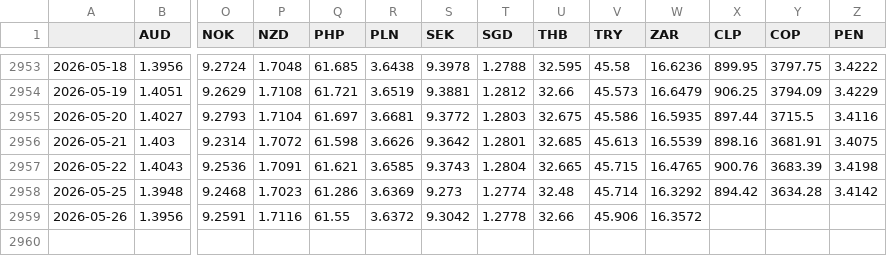
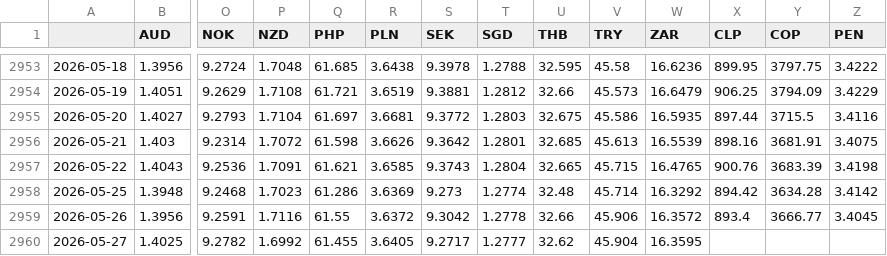
Before and after one commit to DataVizHonduran/EMFX_risk_diffusion, a CSV file: fx_data_raw.csv, drawn as a sheet; only a part is shown, gaps mark what is left out; rows hold the shown columns only; the diff names each change by its address in the sheet, - before the commit and + after, or states it on an @@ line.

```diff
--- a/fx_data_raw.csv
+++ b/fx_data_raw.csv
-X2959 (CLP): (empty)
+X2959 (CLP): 893.4
-Y2959 (COP): (empty)
+Y2959 (COP): 3666.77
-Z2959 (PEN): (empty)
+Z2959 (PEN): 3.4045
+row 2960: 2026-05-27 | 1.4025 | 9.2782 | 1.6992 | 61.455 | 3.6405 | 9.2717 | 1.2777 | 32.62 | 45.904 | 16.3595
```
Also changed, not shown: fx_data_emfx.csv.
